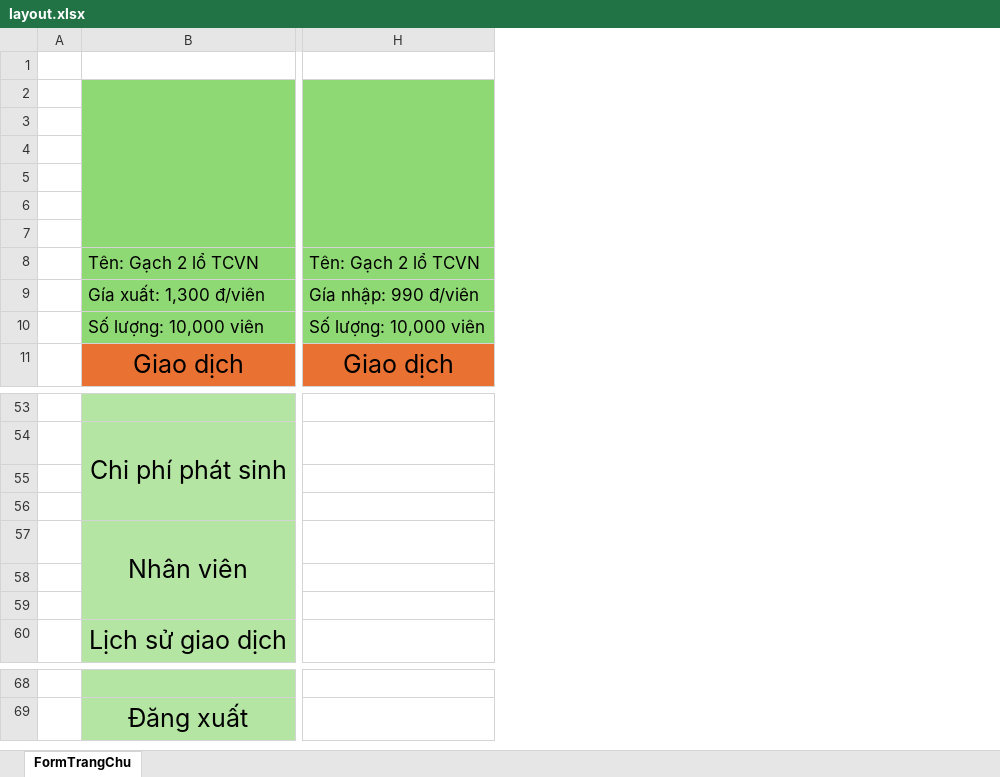
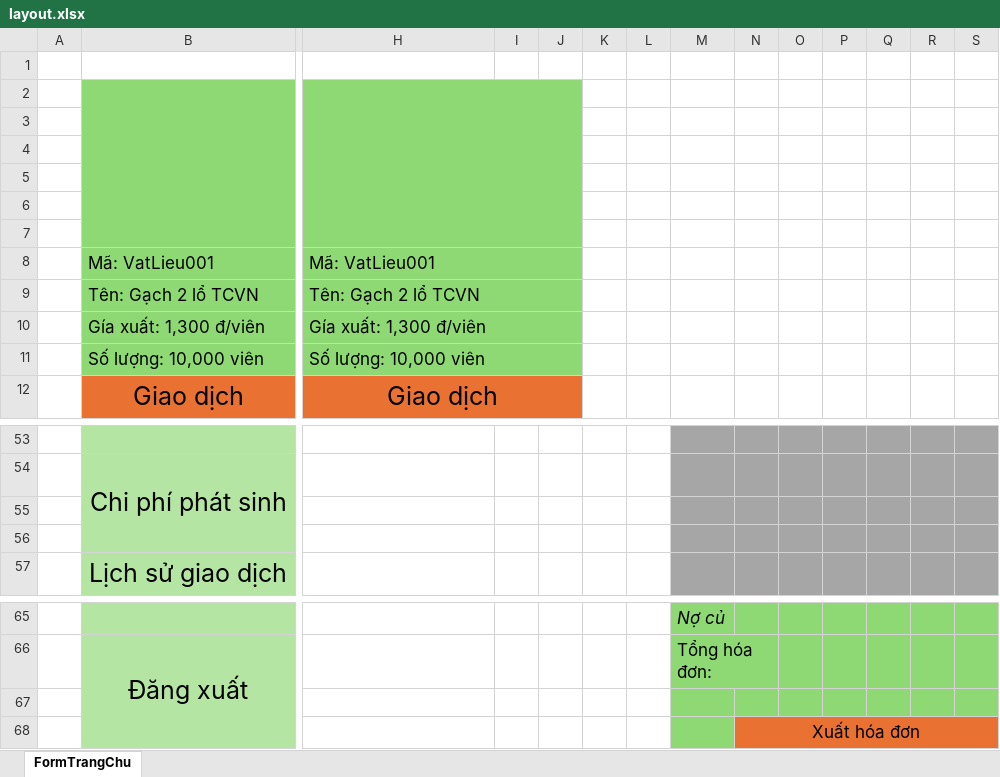
Before and after one commit to programmerHoangBao/QuanLyNhapXuatCuaHangVatLieuXayDung, an Excel workbook: QuanLyCuaHangVatLieuXayDung/template/layout.xlsx, sheet FormTrangChu, drawn as a sheet; only a part is shown, gaps mark what is left out; values as stored, in another font and other column widths than the file's, no borders; charts and pictures not drawn; removed rows and columns are numbered as before the commit, all else as after; rows hold the shown columns only; the diff covers the shown part only; the diff names each change by its address in the sheet, - before the commit and + after, or states it on an @@ line.

Commit message:
Code giao diện hiển thị vật liệu ở trang giao dịch

```diff
--- a/QuanLyCuaHangVatLieuXayDung/template/layout.xlsx (sheet FormTrangChu)
+++ b/QuanLyCuaHangVatLieuXayDung/template/layout.xlsx (sheet FormTrangChu)
+column I, empty
+column J, empty
+column K, empty
+column L, empty
+column M, rows 65-66: Nợ củ | Tổng hóa đơn:
+column N, empty
+column O, empty
+column P, empty
+column Q, empty
+column R, empty
+column S, empty
+row 8:  | Mã: VatLieu001 | Mã: VatLieu001
+H9:J9 merged
-H10: Gía nhập: 990 đ/viên
+H10: Gía xuất: 1,300 đ/viên
+H10:J10 merged
+H11:J11 merged
-row 57:  | Nhân viên
-row 58: (empty)
-row 59: (empty)
+row 67: (empty)
+row 68:  |  |  |  |  |  |  |  | Xuất hóa đơn
```
Also changed, not shown: 2 added rows, 3 removed rows, 13 edited cells, cell formats and merged cells elsewhere in this sheet, charts or pictures, 22 other files.
